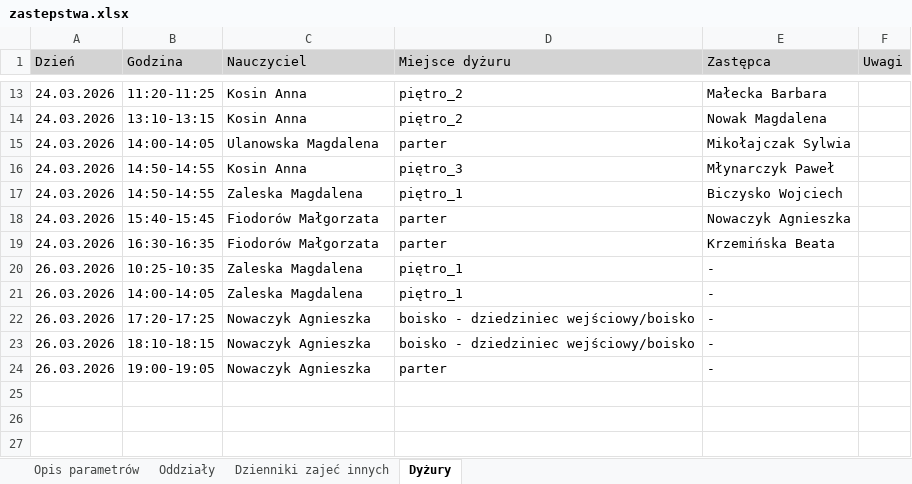
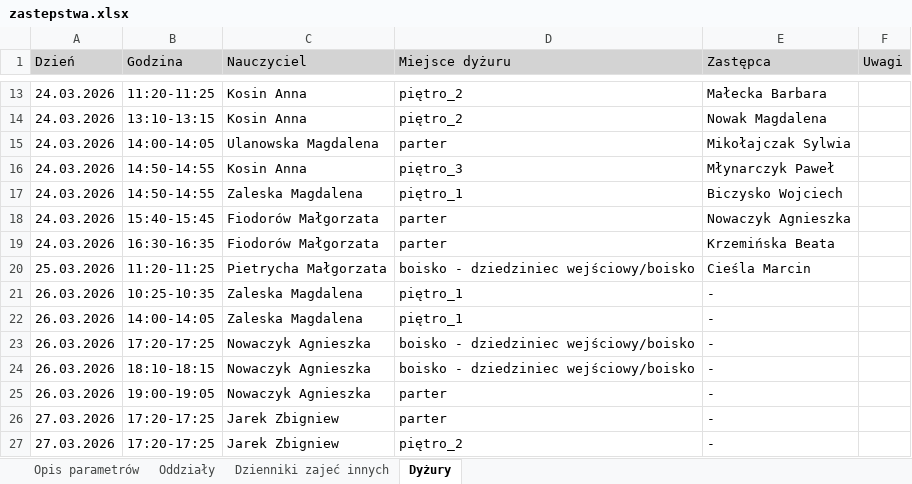
Before and after one commit to adeodatus11/zastepstwa, an Excel workbook: zastepstwa.xlsx, sheet Dyżury, drawn as a sheet; only a part is shown, gaps mark what is left out; values as stored, in another font and other column widths than the file's, no borders; the diff names each change by its address in the sheet, - before the commit and + after, or states it on an @@ line.

```diff
--- a/zastepstwa.xlsx (sheet Dyżury)
+++ b/zastepstwa.xlsx (sheet Dyżury)
+row 20: 25.03.2026 | 11:20-11:25 | Pietrycha Małgorzata | boisko - dziedziniec wejściowy/boisko | Cieśla Marcin
+row 26: 27.03.2026 | 17:20-17:25 | Jarek Zbigniew | parter | -
+row 27: 27.03.2026 | 17:20-17:25 | Jarek Zbigniew | piętro_2 | -
```
Also changed, not shown: sheet Oddziały.
